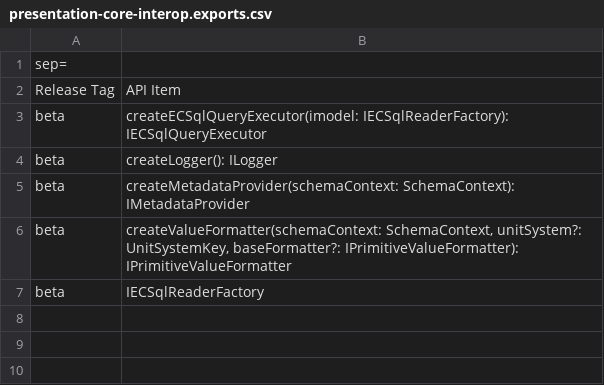
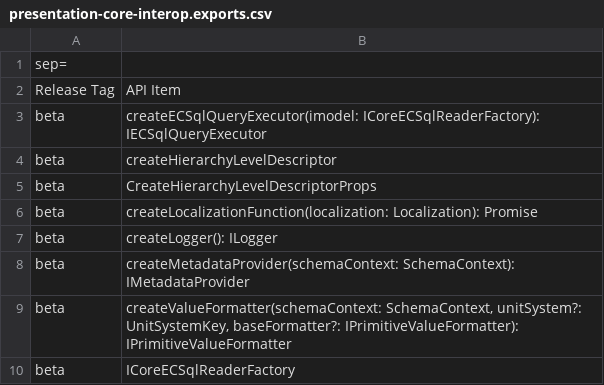
Before and after one commit to iTwin/presentation, a CSV file: packages/core-interop/api/presentation-core-interop.exports.csv, drawn as a sheet.

```diff
--- a/packages/core-interop/api/presentation-core-interop.exports.csv
+++ b/packages/core-interop/api/presentation-core-interop.exports.csv
@@ -2,3 +2,6 @@ sep=;
 Release Tag;API Item
-beta;createECSqlQueryExecutor(imodel: IECSqlReaderFactory): IECSqlQueryExecutor
+beta;createECSqlQueryExecutor(imodel: ICoreECSqlReaderFactory): IECSqlQueryExecutor
+beta;createHierarchyLevelDescriptor
+beta;CreateHierarchyLevelDescriptorProps
+beta;createLocalizationFunction(localization: Localization): Promise
 beta;createLogger(): ILogger
@@ -6,2 +9,2 @@ beta;createMetadataProvider(schemaContext: SchemaContext): IMetadataProvider
 beta;createValueFormatter(schemaContext: SchemaContext, unitSystem?: UnitSystemKey, baseFormatter?: IPrimitiveValueFormatter): IPrimitiveValueFormatter
-beta;IECSqlReaderFactory
+beta;ICoreECSqlReaderFactory
```
Also changed, not shown: 16 other files.
